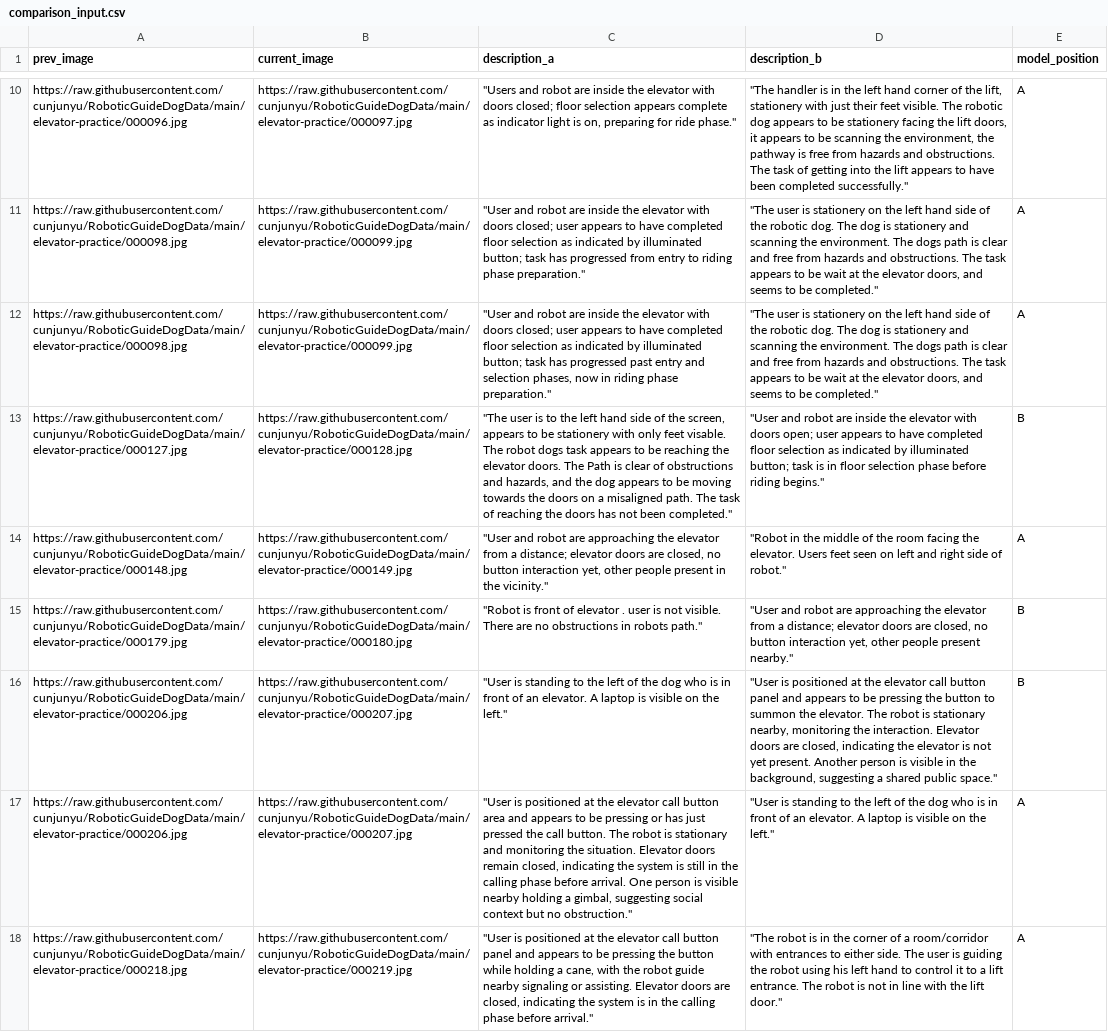
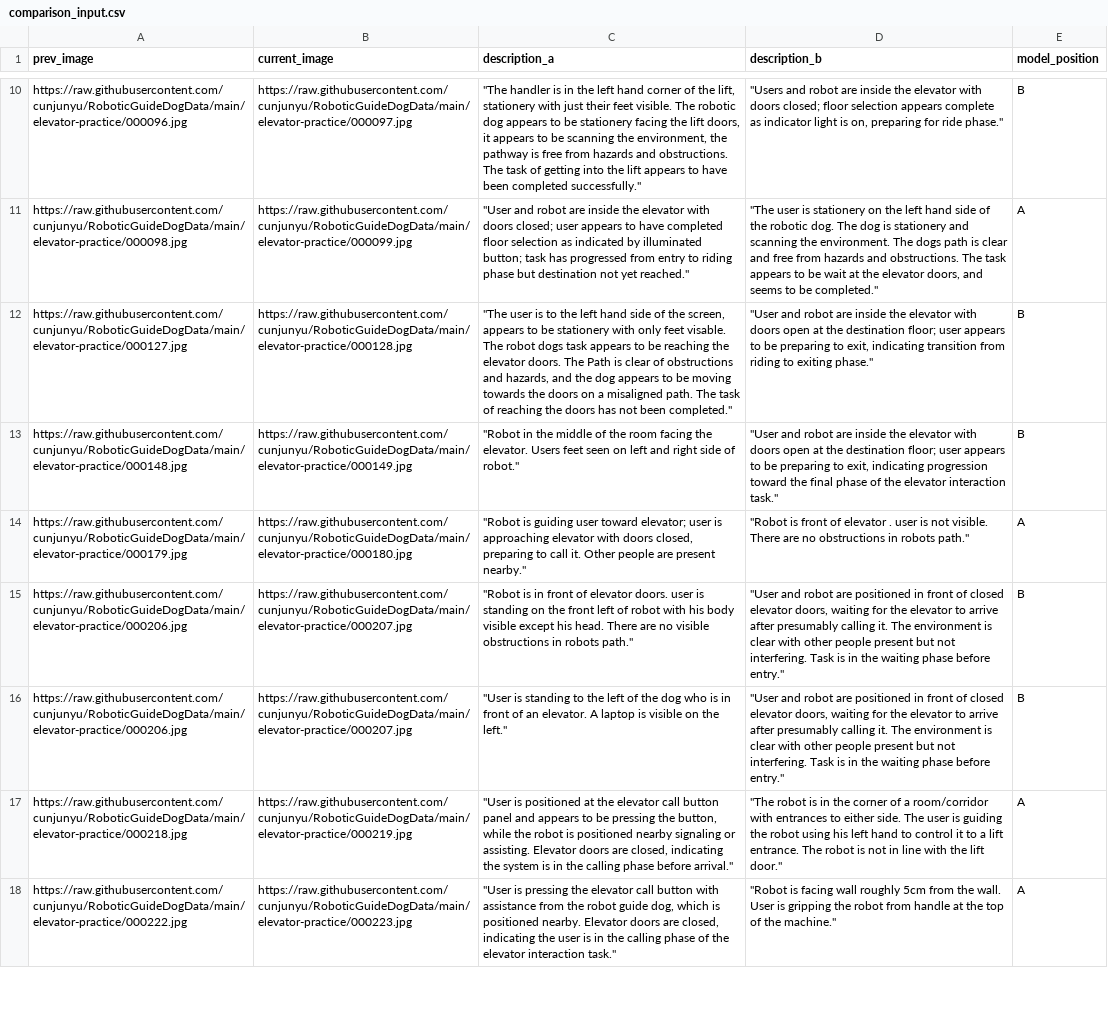
Before and after one commit to ycj2014/ycj2014.github.io, a CSV file: comparison_1_qwen_p1/comparison_input.csv, drawn as a sheet; only a part is shown, gaps mark what is left out; removed rows and columns are numbered as before the commit, all else as after; the diff covers the shown part only; the diff names each change by its address in the sheet, - before the commit and + after, or states it on an @@ line.

```diff
--- a/comparison_1_qwen_p1/comparison_input.csv
+++ b/comparison_1_qwen_p1/comparison_input.csv
-C10 (description_a): "Users and robot are inside the elevator with doors closed; floor selection appears complete as indicator light is on, preparing for ride phase."
+C10 (description_a): "The handler is in the left hand corner of the lift, stationery with just their feet visible. The robotic dog appears to be stationery facing the lift doors, it appears to be scanning the environment, the pathway is free from hazards and obstructions. The task of getting into the lift appears to have been completed successfully."
-D10 (description_b): "The handler is in the left hand corner of the lift, stationery with just their feet visible. The robotic dog appears to be stationery facing the lift doors, it appears to be scanning the environment, the pathway is free from hazards and obstructions. The task of getting into the lift appears to have been completed successfully."
+D10 (description_b): "Users and robot are inside the elevator with doors closed; floor selection appears complete as indicator light is on, preparing for ride phase."
-E10 (model_position): A
+E10 (model_position): B
-C11 (description_a): …riding phase preparation."
+C11 (description_a): …riding phase but destination not yet reached."
-row 12: https://raw.githubusercontent.com/cunjunyu/RoboticGuideDogData/main/elevator-practice/000098.jpg | https://raw.githubusercontent.com/cunjunyu/RoboticGuideDogData/main/elevator-practice/000099.jpg | "User and robot are inside the elevator with doors closed; user appears to have completed floor selection as indicated by illuminated button; task has progressed past entry and selection phases, now in riding phase preparation." | "The user is stationery on the left hand side of the robotic dog. The dog is stationery and scanning the environment. The dogs path is clear and free from hazards and obstructions. The task appears to be wait at the elevator doors, and seems to be completed." | A
-D12 (description_b): …with doors open; user appears to have completed floor selection as indicated by illuminated button; task is in floor selection phase before riding begins."
+D12 (description_b): …with doors open at the destination floor; user appears to be preparing to exit, indicating transition from riding to exiting phase."
-C13 (description_a): "User and robot are approaching the elevator from a distance; elevator doors are closed, no button interaction yet, other people present in the vicinity."
+C13 (description_a): "Robot in the middle of the room facing the elevator. Users feet seen on left and right side of robot."
-D13 (description_b): "Robot in the middle of the room facing the elevator. Users feet seen on left and right side of robot."
+D13 (description_b): "User and robot are inside the elevator with doors open at the destination floor; user appears to be preparing to exit, indicating progression toward the final phase of the elevator interaction task."
-E13 (model_position): A
+E13 (model_position): B
-C14 (description_a): "Robot is front of elevator . user is not visible. There are no obstructions in robots path."
+C14 (description_a): "Robot is guiding user toward elevator; user is approaching elevator with doors closed, preparing to call it. Other people are present nearby."
-D14 (description_b): "User and robot are approaching the elevator from a distance; elevator doors are closed, no button interaction yet, other people present nearby."
+D14 (description_b): "Robot is front of elevator . user is not visible. There are no obstructions in robots path."
-E14 (model_position): B
+E14 (model_position): A
-C15 (description_a): "User is standing to the left of the dog who is in front of an elevator. A laptop is visible on the left."
+C15 (description_a): "Robot is in front of elevator doors. user is standing on the front left of robot with his body visible except his head. There are no visible obstructions in robots path."
-D15 (description_b): "User is positioned at the elevator call button panel and appears to be pressing the button to summon the elevator. The robot is stationary nearby, monitoring the interaction. Elevator doors are closed, indicating the elevator is not yet present. Another person is visible in the background, suggesting a shared public space."
+D15 (description_b): "User and robot are positioned in front of closed elevator doors, waiting for the elevator to arrive after presumably calling it. The environment is clear with other people present but not interfering. Task is in the waiting phase before entry."
-C16 (description_a): "User is positioned at the elevator call button area and appears to be pressing or has just pressed the call button. The robot is stationary and monitoring the situation. Elevator doors remain closed, indicating the system is still in the calling phase before arrival. One person is visible nearby holding a gimbal, suggesting social context but no obstruction."
+C16 (description_a): "User is standing to the left of the dog who is in front of an elevator. A laptop is visible on the left."
-D16 (description_b): "User is standing to the left of the dog who is in front of an elevator. A laptop is visible on the left."
+D16 (description_b): "User and robot are positioned in front of closed elevator doors, waiting for the elevator to arrive after presumably calling it. The environment is clear with other people present but not interfering. Task is in the waiting phase before entry."
-E16 (model_position): A
+E16 (model_position): B
-C17 (description_a): …pressing the button while holding a cane, with the robot guide nearby signaling…
+C17 (description_a): …pressing the button, while the robot is positioned nearby signaling…
+row 18: https://raw.githubusercontent.com/cunjunyu/RoboticGuideDogData/main/elevator-practice/000222.jpg | https://raw.githubusercontent.com/cunjunyu/RoboticGuideDogData/main/elevator-practice/000223.jpg | "User is pressing the elevator call button with assistance from the robot guide dog, which is positioned nearby. Elevator doors are closed, indicating the user is in the calling phase of the elevator interaction task." | "Robot is facing wall roughly 5cm from the wall. User is gripping the robot from handle at the top of the machine." | A
```
Also changed, not shown: 1 added row, 3 removed rows and 86 edited cells elsewhere in this file, comparison_1_5omini_p1/comparison_input.csv, comparison_1_5omini_p2/comparison_input.csv, 4 other files.
